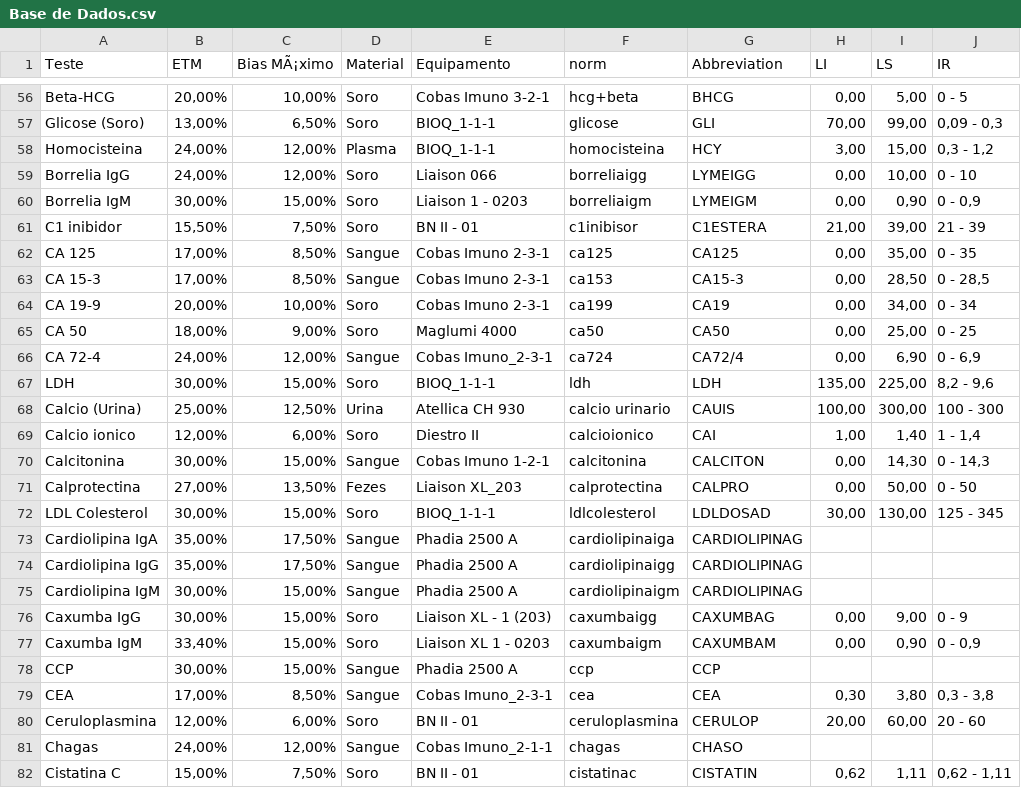
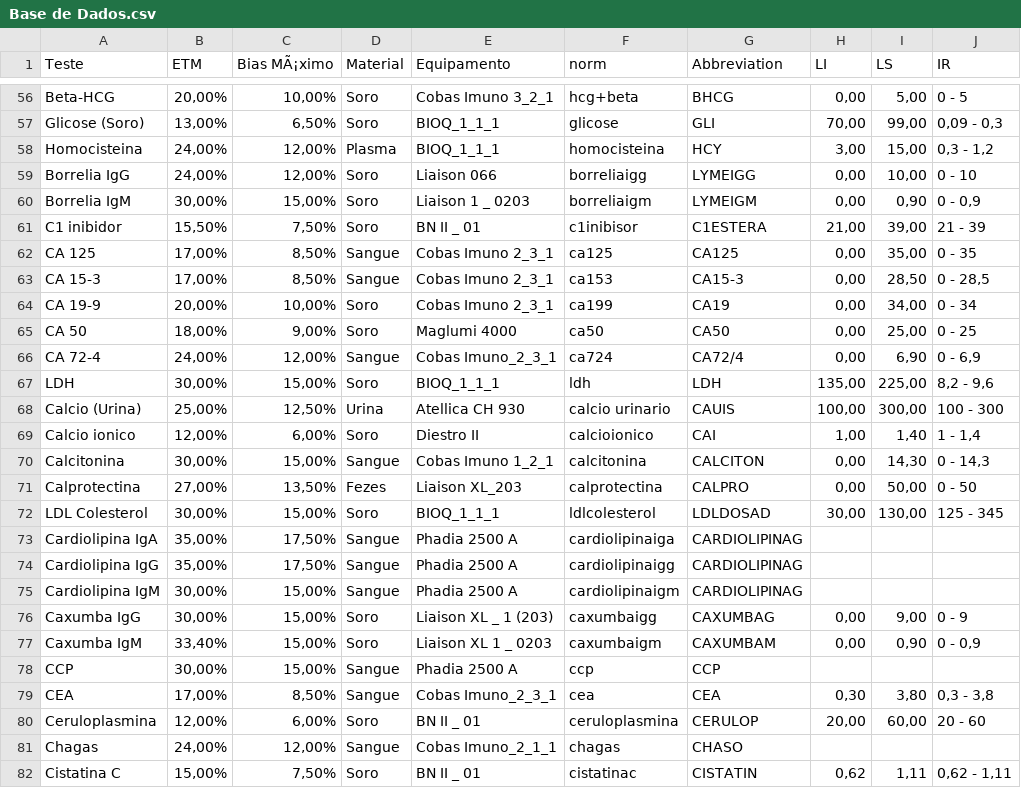
Before and after one commit to marcello2901/Data-Sift, a CSV file: Base de Dados.csv, drawn as a sheet; only a part is shown, gaps mark what is left out; the diff covers the shown part only; the diff names each change by its address in the sheet, - before the commit and + after, or states it on an @@ line.

```diff
--- a/Base de Dados.csv
+++ b/Base de Dados.csv
-E56 (Equipamento): Cobas Imuno 3-2-1
+E56 (Equipamento): Cobas Imuno 3_2_1
-E57:E58 (Equipamento): BIOQ_1-1-1
+E57:E58 (Equipamento): BIOQ_1_1_1
-E60 (Equipamento): Liaison 1 - 0203
+E60 (Equipamento): Liaison 1 _ 0203
-E61 (Equipamento): BN II - 01
+E61 (Equipamento): BN II _ 01
-E62:E64 (Equipamento): Cobas Imuno 2-3-1
+E62:E64 (Equipamento): Cobas Imuno 2_3_1
-E66 (Equipamento): Cobas Imuno_2-3-1
+E66 (Equipamento): Cobas Imuno_2_3_1
-E67 (Equipamento): BIOQ_1-1-1
+E67 (Equipamento): BIOQ_1_1_1
-E70 (Equipamento): Cobas Imuno 1-2-1
+E70 (Equipamento): Cobas Imuno 1_2_1
-E72 (Equipamento): BIOQ_1-1-1
+E72 (Equipamento): BIOQ_1_1_1
-E76 (Equipamento): Liaison XL - 1 (203)
+E76 (Equipamento): Liaison XL _ 1 (203)
-E77 (Equipamento): Liaison XL 1 - 0203
+E77 (Equipamento): Liaison XL 1 _ 0203
-E79 (Equipamento): Cobas Imuno_2-3-1
+E79 (Equipamento): Cobas Imuno_2_3_1
-E80 (Equipamento): BN II - 01
+E80 (Equipamento): BN II _ 01
-E81 (Equipamento): Cobas Imuno_2-1-1
+E81 (Equipamento): Cobas Imuno_2_1_1
-E82 (Equipamento): BN II - 01
+E82 (Equipamento): BN II _ 01
```
Also changed, not shown: 182 edited cells elsewhere in this file.
